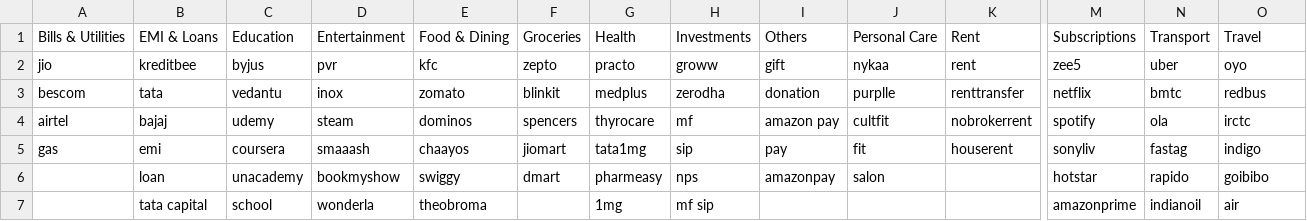
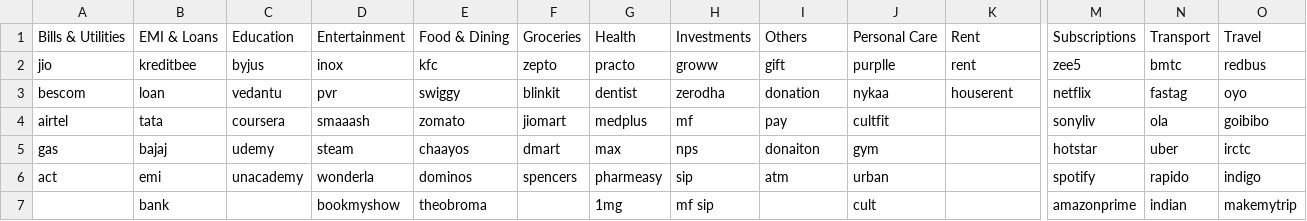
Before and after one commit to joshi-mishita/finance-tracker, a CSV file: results/categorizer_top_words.csv, drawn as a sheet; only a part is shown, gaps mark what is left out; removed rows and columns are numbered as before the commit, all else as after; rows hold the shown columns only; the diff covers the shown part only; the diff names each change by its address in the sheet, - before the commit and + after, or states it on an @@ line.

```diff
--- a/results/categorizer_top_words.csv
+++ b/results/categorizer_top_words.csv
-D2: pvr
+D2: inox
-J2: nykaa
+J2: purplle
-N2: uber
+N2: bmtc
-O2: oyo
+O2: redbus
-B3: tata
+B3: loan
-D3: inox
+D3: pvr
-E3: zomato
+E3: swiggy
-G3: medplus
+G3: dentist
-J3: purplle
+J3: nykaa
-K3: renttransfer
+K3: houserent
-N3: bmtc
+N3: fastag
-O3: redbus
+O3: oyo
-B4: bajaj
+B4: tata
-C4: udemy
+C4: coursera
-D4: steam
+D4: smaaash
-E4: dominos
+E4: zomato
-F4: spencers
+F4: jiomart
-G4: thyrocare
+G4: medplus
-I4: amazon pay
+I4: pay
-K4: nobrokerrent
+K4: (empty)
-M4: spotify
+M4: sonyliv
-O4: irctc
+O4: goibibo
-B5: emi
+B5: bajaj
-C5: coursera
+C5: udemy
-D5: smaaash
+D5: steam
-F5: jiomart
+F5: dmart
-G5: tata1mg
+G5: max
-H5: sip
+H5: nps
-I5: pay
+I5: donaiton
-J5: fit
+J5: gym
-K5: houserent
+K5: (empty)
-M5: sonyliv
+M5: hotstar
-N5: fastag
+N5: uber
-O5: indigo
+O5: irctc
-row 6:  | loan | unacademy | bookmyshow | swiggy | dmart | pharmeasy | nps | amazonpay | salon |  | hotstar | rapido | goibibo
-row 7:  | tata capital | school | wonderla | theobroma |  | 1mg | mf sip |  |  |  | amazonprime | indianoil | air
+row 6: act | emi | unacademy | wonderla | dominos | spencers | pharmeasy | sip | atm | urban |  | spotify | rapido | indigo
+row 7:  | bank |  | bookmyshow | theobroma |  | 1mg | mf sip |  | cult |  | amazonprime | indian | makemytrip
```
Also changed, not shown: 1 edited cell elsewhere in this file, results/categorizer_classification_report.csv, results/model_comparison_categorizer.csv, 41 other files.
